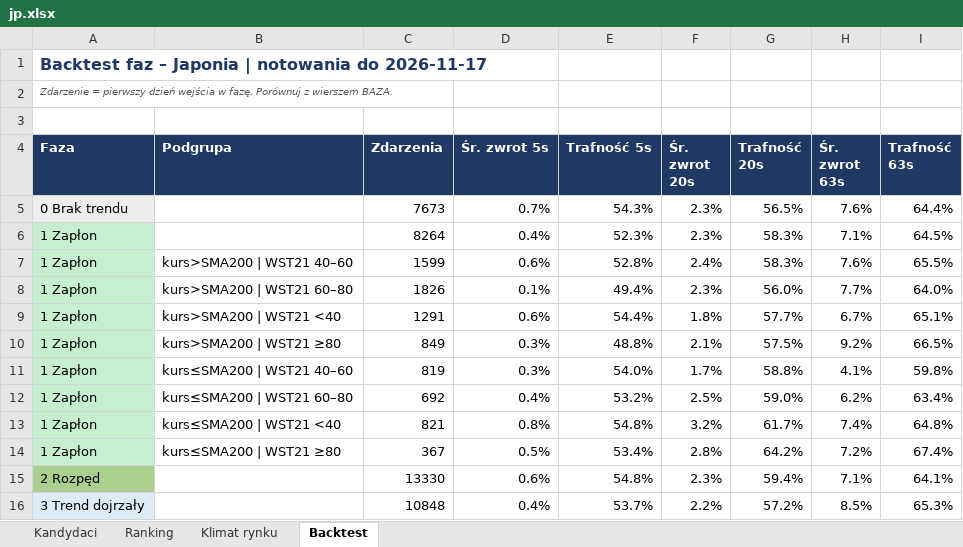
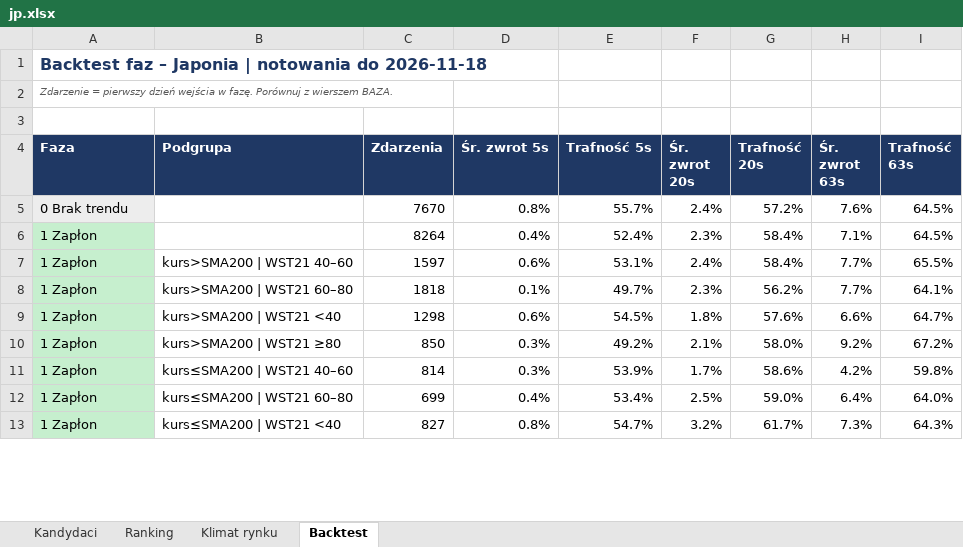
Before and after one commit to akceleratorbiz/skaner-trendu, an Excel workbook: results/regiony/jp.xlsx, sheet Backtest, drawn as a sheet; only a part is shown; values as stored, in another font and other column widths than the file's, no borders; removed rows and columns are numbered as before the commit, all else as after; the diff covers the shown part only; the diff names each change by its address in the sheet, - before the commit and + after, or states it on an @@ line.

```diff
--- a/results/regiony/jp.xlsx (sheet Backtest)
+++ b/results/regiony/jp.xlsx (sheet Backtest)
-A1 (Faza): …notowania do 2026-11-17
+A1 (Faza): …notowania do 2026-11-18
-row 5: 0 Brak trendu |  | 7673 | 0.7% | 54.3% | 2.3% | 56.5% | 7.6% | 64.4%
+row 5: 0 Brak trendu |  | 7670 | 0.8% | 55.7% | 2.4% | 57.2% | 7.6% | 64.5%
-E6 (Trafność 5s): 52.3%
+E6 (Trafność 5s): 52.4%
-G6:G7 (Trafność 20s): 58.3%
+G6:G7 (Trafność 20s): 58.4%
-C7 (Zdarzenia): 1599
+C7 (Zdarzenia): 1597
-E7 (Trafność 5s): 52.8%
+E7 (Trafność 5s): 53.1%
-H7 (Śr. zwrot 63s): 7.6%
+H7 (Śr. zwrot 63s): 7.7%
-C8 (Zdarzenia): 1826
+C8 (Zdarzenia): 1818
-E8 (Trafność 5s): 49.4%
+E8 (Trafność 5s): 49.7%
-G8 (Trafność 20s): 56.0%
+G8 (Trafność 20s): 56.2%
-I8 (Trafność 63s): 64.0%
+I8 (Trafność 63s): 64.1%
-row 9: 1 Zapłon | kurs>SMA200 | WST21 <40 | 1291 | 0.6% | 54.4% | 1.8% | 57.7% | 6.7% | 65.1%
+row 9: 1 Zapłon | kurs>SMA200 | WST21 <40 | 1298 | 0.6% | 54.5% | 1.8% | 57.6% | 6.6% | 64.7%
-C10 (Zdarzenia): 849
+C10 (Zdarzenia): 850
-E10 (Trafność 5s): 48.8%
+E10 (Trafność 5s): 49.2%
-G10 (Trafność 20s): 57.5%
+G10 (Trafność 20s): 58.0%
-I10 (Trafność 63s): 66.5%
+I10 (Trafność 63s): 67.2%
-C11 (Zdarzenia): 819
+C11 (Zdarzenia): 814
-E11 (Trafność 5s): 54.0%
+E11 (Trafność 5s): 53.9%
-G11 (Trafność 20s): 58.8%
+G11 (Trafność 20s): 58.6%
-H11 (Śr. zwrot 63s): 4.1%
+H11 (Śr. zwrot 63s): 4.2%
-C12 (Zdarzenia): 692
+C12 (Zdarzenia): 699
-E12 (Trafność 5s): 53.2%
+E12 (Trafność 5s): 53.4%
-H12 (Śr. zwrot 63s): 6.2%
+H12 (Śr. zwrot 63s): 6.4%
-I12 (Trafność 63s): 63.4%
+I12 (Trafność 63s): 64.0%
-C13 (Zdarzenia): 821
+C13 (Zdarzenia): 827
-E13 (Trafność 5s): 54.8%
+E13 (Trafność 5s): 54.7%
-H13 (Śr. zwrot 63s): 7.4%
+H13 (Śr. zwrot 63s): 7.3%
-I13 (Trafność 63s): 64.8%
+I13 (Trafność 63s): 64.3%
-row 14: 1 Zapłon | kurs≤SMA200 | WST21 ≥80 | 367 | 0.5% | 53.4% | 2.8% | 64.2% | 7.2% | 67.4%
-row 15: 2 Rozpęd |  | 13330 | 0.6% | 54.8% | 2.3% | 59.4% | 7.1% | 64.1%
-row 16: 3 Trend dojrzały |  | 10848 | 0.4% | 53.7% | 2.2% | 57.2% | 8.5% | 65.3%
```
Also changed, not shown: 3 added rows and 8 edited cells elsewhere in this sheet, sheet Ranking, sheet Kandydaci, sheet Klimat rynku, results/regiony/apac.xlsx, results/regiony/eu.xlsx, 17 other files.
